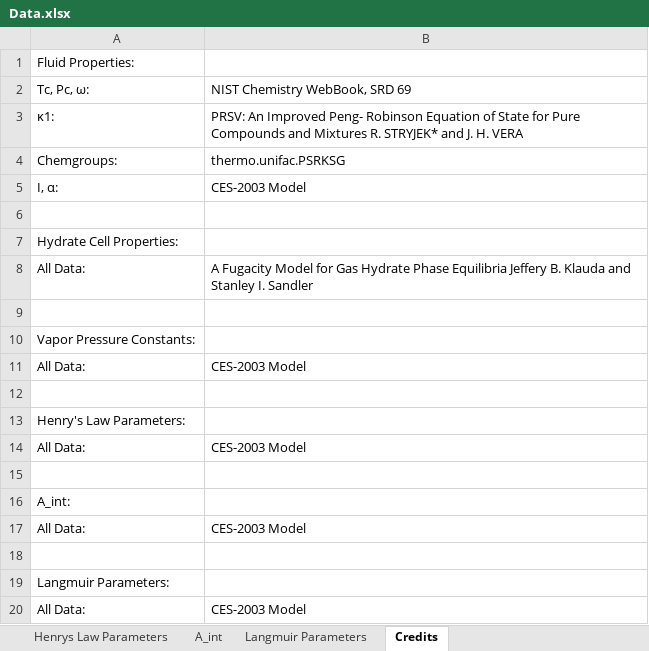
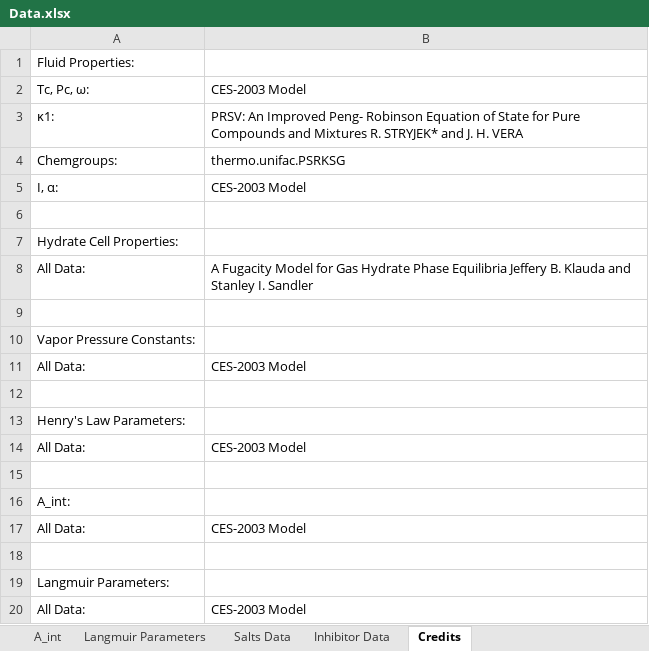
Before and after one commit to karstenkunneman/P2F-HydrateCalc, an Excel workbook: Data.xlsx, sheet Credits, drawn as a sheet; values as stored, in another font and other column widths than the file's, no borders; the diff names each change by its address in the sheet, - before the commit and + after, or states it on an @@ line.

```diff
--- a/Data.xlsx (sheet Credits)
+++ b/Data.xlsx (sheet Credits)
+sheet tab: Salts Data
+sheet tab: Inhibitor Data
-B2: NIST Chemistry WebBook, SRD 69
+B2: CES-2003 Model
```
Also changed, not shown: sheet Langmuir Parameters, sheet Vapor Pressure Constants, sheet Fluid Properties, sheet Henrys Law Parameters, sheet Binary Interaction Parameters, 13 other files.
